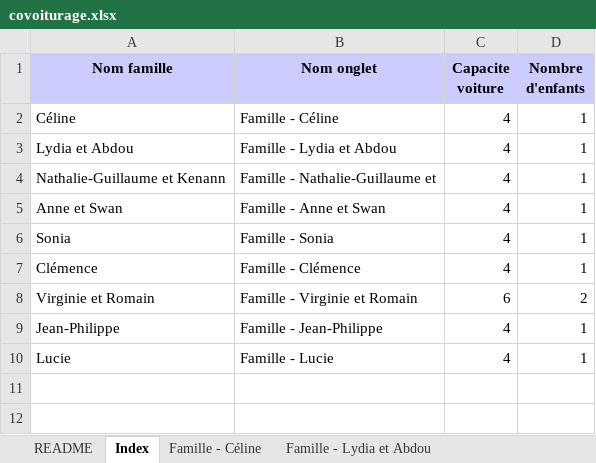
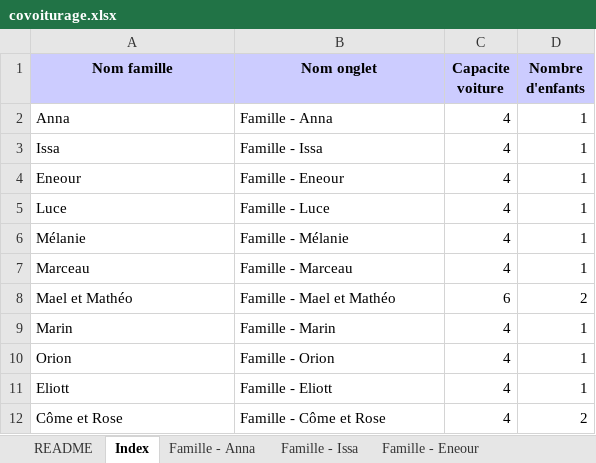
Before and after one commit to swan-benoit/carpool-managment, an Excel workbook: covoiturage.xlsx, sheet Index, drawn as a sheet; values as stored, in another font and other column widths than the file's, no borders; the diff names each change by its address in the sheet, - before the commit and + after, or states it on an @@ line.

```diff
--- a/covoiturage.xlsx (sheet Index)
+++ b/covoiturage.xlsx (sheet Index)
-sheet tab: Famille - Céline
+sheet tab: Famille - Anna
-sheet tab: Famille - Lydia et Abdou
+sheet tab: Famille - Issa
-A2 (Nom famille): Céline
+A2 (Nom famille): Anna
-B2 (Nom onglet): Famille - Céline
+B2 (Nom onglet): Famille - Anna
-A3 (Nom famille): Lydia et Abdou
+A3 (Nom famille): Issa
-B3 (Nom onglet): Famille - Lydia et Abdou
+B3 (Nom onglet): Famille - Issa
-A4 (Nom famille): Nathalie-Guillaume et Kenann
+A4 (Nom famille): Eneour
-B4 (Nom onglet): Famille - Nathalie-Guillaume et
+B4 (Nom onglet): Famille - Eneour
-A5 (Nom famille): Anne et Swan
+A5 (Nom famille): Luce
-B5 (Nom onglet): Famille - Anne et Swan
+B5 (Nom onglet): Famille - Luce
-A6 (Nom famille): Sonia
+A6 (Nom famille): Mélanie
-B6 (Nom onglet): Famille - Sonia
+B6 (Nom onglet): Famille - Mélanie
-A7 (Nom famille): Clémence
+A7 (Nom famille): Marceau
-B7 (Nom onglet): Famille - Clémence
+B7 (Nom onglet): Famille - Marceau
-A8 (Nom famille): Virginie et Romain
+A8 (Nom famille): Mael et Mathéo
-B8 (Nom onglet): Famille - Virginie et Romain
+B8 (Nom onglet): Famille - Mael et Mathéo
-A9 (Nom famille): Jean-Philippe
+A9 (Nom famille): Marin
-B9 (Nom onglet): Famille - Jean-Philippe
+B9 (Nom onglet): Famille - Marin
-A10 (Nom famille): Lucie
+A10 (Nom famille): Orion
-B10 (Nom onglet): Famille - Lucie
+B10 (Nom onglet): Famille - Orion
+row 11: Eliott | Famille - Eliott | 4 | 1
+row 12: Côme et Rose | Famille - Côme et Rose | 4 | 2
```
Also changed, not shown: sheet Famille - Eneour, sheet Famille - Mael et Mathéo, sheet Famille - Anna, sheet Famille - Mélanie, sheet Famille - Marin, sheet Famille - Marceau, 3 more sheets, other sheet tabs, 5 other files.
